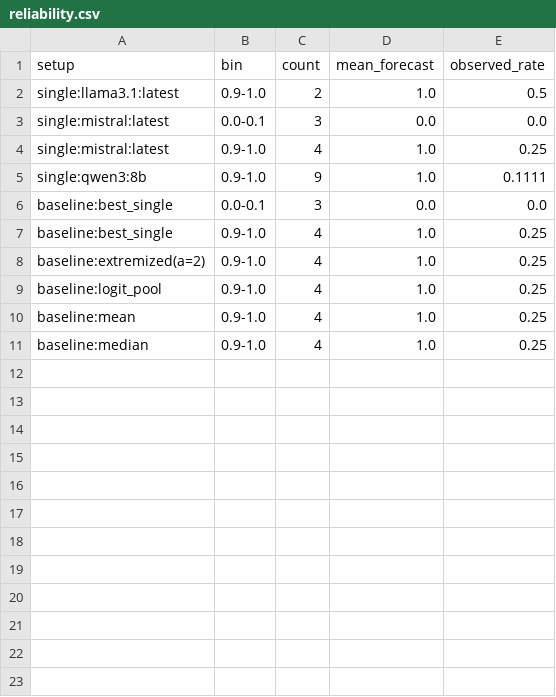
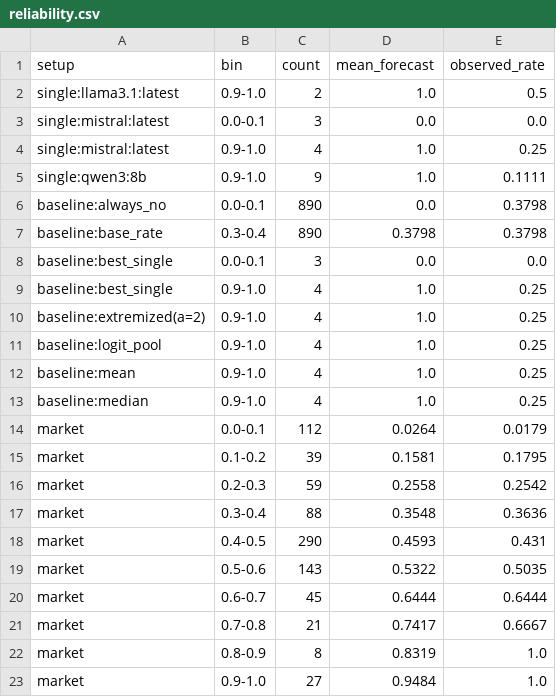
Before and after one commit to sweksha-cloud/llm-council-forecasting, a CSV file: results/aye-2026-old/reliability.csv, drawn as a sheet; the diff names each change by its address in the sheet, - before the commit and + after, or states it on an @@ line.

```diff
--- a/results/aye-2026-old/reliability.csv
+++ b/results/aye-2026-old/reliability.csv
+row 6: baseline:always_no | 0.0-0.1 | 890 | 0.0 | 0.3798
+row 7: baseline:base_rate | 0.3-0.4 | 890 | 0.3798 | 0.3798
+row 14: market | 0.0-0.1 | 112 | 0.0264 | 0.0179
+row 15: market | 0.1-0.2 | 39 | 0.1581 | 0.1795
+row 16: market | 0.2-0.3 | 59 | 0.2558 | 0.2542
+row 17: market | 0.3-0.4 | 88 | 0.3548 | 0.3636
+row 18: market | 0.4-0.5 | 290 | 0.4593 | 0.431
+row 19: market | 0.5-0.6 | 143 | 0.5322 | 0.5035
+row 20: market | 0.6-0.7 | 45 | 0.6444 | 0.6444
+row 21: market | 0.7-0.8 | 21 | 0.7417 | 0.6667
+row 22: market | 0.8-0.9 | 8 | 0.8319 | 1.0
+row 23: market | 0.9-1.0 | 27 | 0.9484 | 1.0
```
Also changed, not shown: results/aye-2026-new/comparisons.csv, results/aye-2026-new/decomposition.csv, 27 other files.
